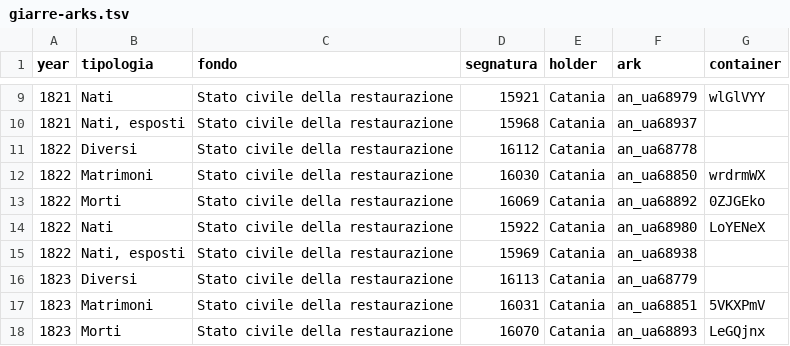
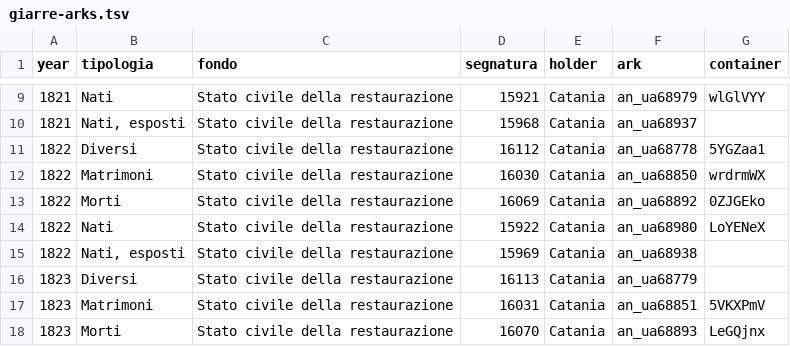
Before and after one commit to daviddef/TheMazza, a TSV file: data/giarre-arks.tsv, drawn as a sheet; only a part is shown, gaps mark what is left out.

```diff
--- a/data/giarre-arks.tsv
+++ b/data/giarre-arks.tsv
@@ -10,3 +10,3 @@ year	tipologia	fondo	segnatura	holder	ark	container
 1821	Nati, esposti	Stato civile della restaurazione	15968	Catania	an_ua68937	
-1822	Diversi	Stato civile della restaurazione	16112	Catania	an_ua68778	
+1822	Diversi	Stato civile della restaurazione	16112	Catania	an_ua68778	5YGZaa1
 1822	Matrimoni	Stato civile della restaurazione	16030	Catania	an_ua68850	wrdrmWX
```
Also changed, not shown: 5 other files.
